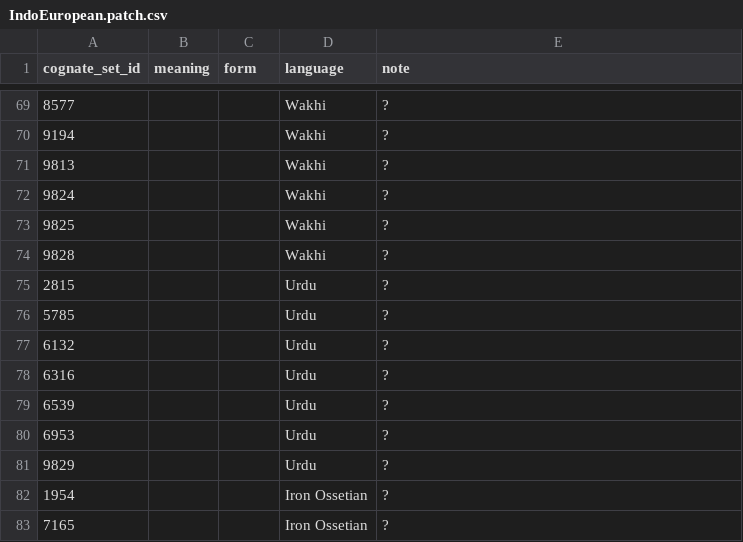
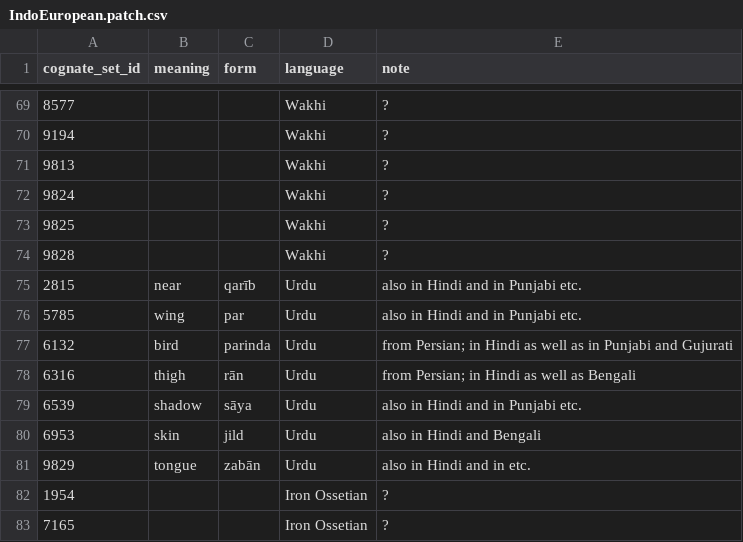
Before and after one commit to tomproberts/PunctuatedSchismo, a CSV file: data/predictors/loans/IndoEuropean.patch.csv, drawn as a sheet; only a part is shown, gaps mark what is left out.

Commit message:
Annotated Urdu loans

```diff
--- a/data/predictors/loans/IndoEuropean.patch.csv
+++ b/data/predictors/loans/IndoEuropean.patch.csv
@@ -74,9 +74,9 @@ cognate_set_id,meaning,form,language,note
 9828,,,Wakhi,?
-2815,,,Urdu,?
-5785,,,Urdu,?
-6132,,,Urdu,?
-6316,,,Urdu,?
-6539,,,Urdu,?
-6953,,,Urdu,?
-9829,,,Urdu,?
+2815,near,qarīb,Urdu,also in Hindi and in Punjabi etc.
+5785,wing,par,Urdu,also in Hindi and in Punjabi etc.
+6132,bird,parinda,Urdu,from Persian; in Hindi as well as in Punjabi and Gujurati
+6316,thigh,rān,Urdu,from Persian; in Hindi as well as Bengali
+6539,shadow,sāya,Urdu,also in Hindi and in Punjabi etc.
+6953,skin,jild,Urdu,also in Hindi and Bengali
+9829,tongue,zabān,Urdu,also in Hindi and in etc.
 1954,,,Iron Ossetian,?
```
Also changed, not shown: 1 other file.
